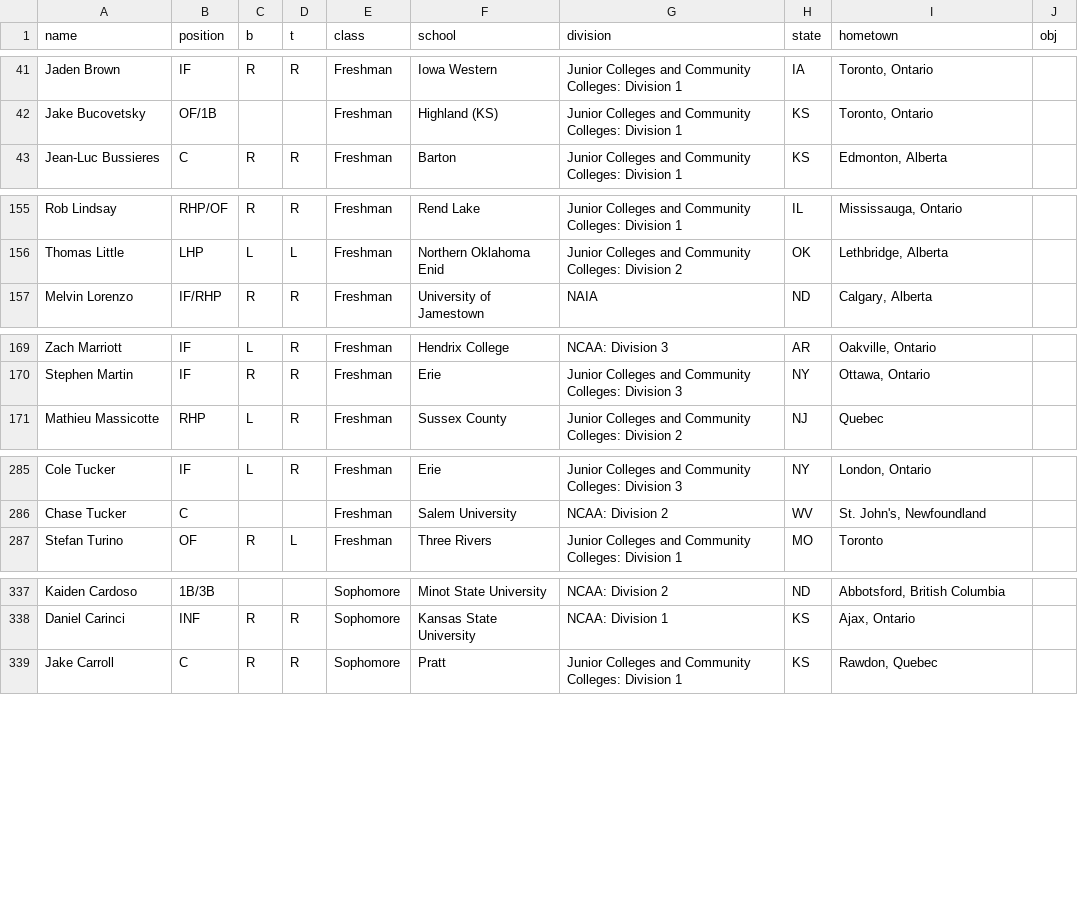
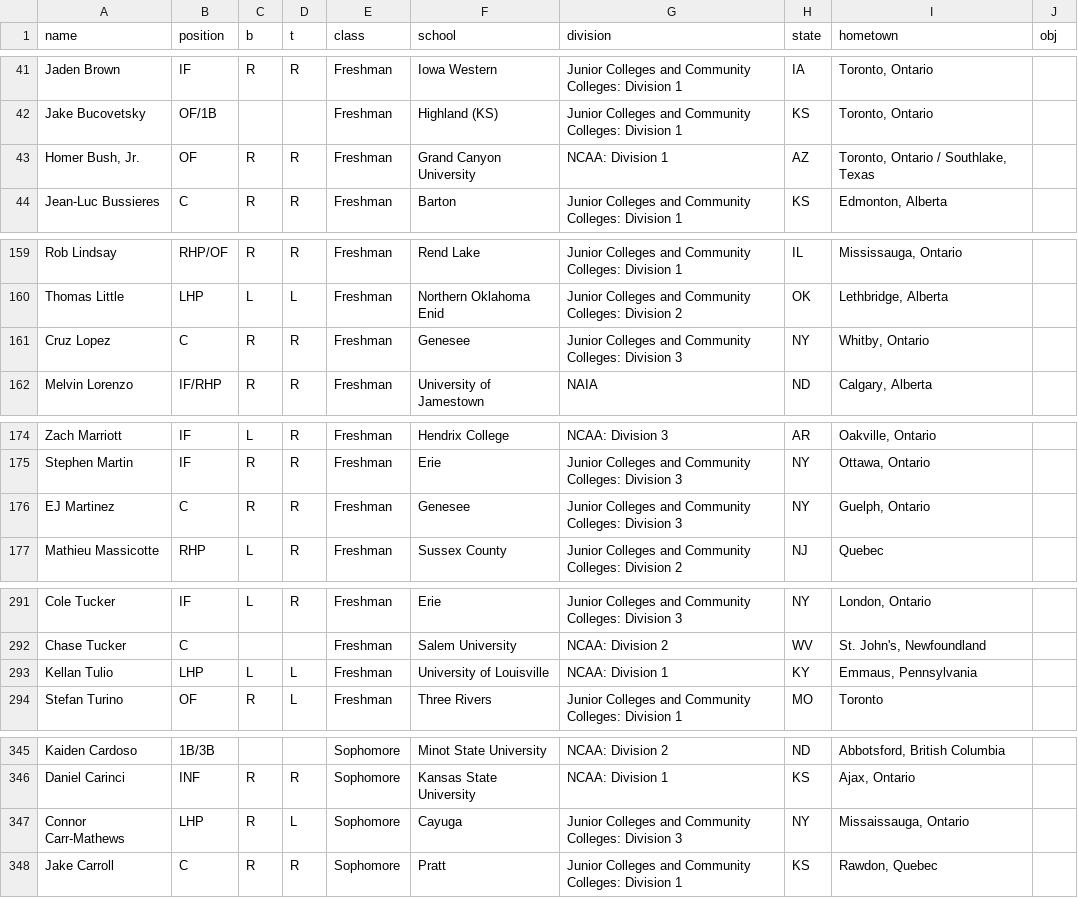
Before and after one commit to peteb206/pete_berryman_baseball, a CSV file: Projects/Canadian_Baseball_Network/canadians.csv, drawn as a sheet; only a part is shown, gaps mark what is left out; the diff covers the shown part only; the diff names each change by its address in the sheet, - before the commit and + after, or states it on an @@ line.

```diff
--- a/Projects/Canadian_Baseball_Network/canadians.csv
+++ b/Projects/Canadian_Baseball_Network/canadians.csv
+row 43: Homer Bush, Jr. | OF | R | R | Freshman | Grand Canyon University | NCAA: Division 1 | AZ | Toronto, Ontario / Southlake, Texas
+row 161: Cruz Lopez | C | R | R | Freshman | Genesee | Junior Colleges and Community Colleges: Division 3 | NY | Whitby, Ontario
+row 176: EJ Martinez | C | R | R | Freshman | Genesee | Junior Colleges and Community Colleges: Division 3 | NY | Guelph, Ontario
+row 293: Kellan Tulio | LHP | L | L | Freshman | University of Louisville | NCAA: Division 1 | KY | Emmaus, Pennsylvania
+row 347: Connor Carr-Mathews | LHP | R | L | Sophomore | Cayuga | Junior Colleges and Community Colleges: Division 3 | NY | Missaissauga, Ontario
```
Also changed, not shown: 13 added rows, 3 removed rows and 12 edited cells elsewhere in this file, 1 other file.
